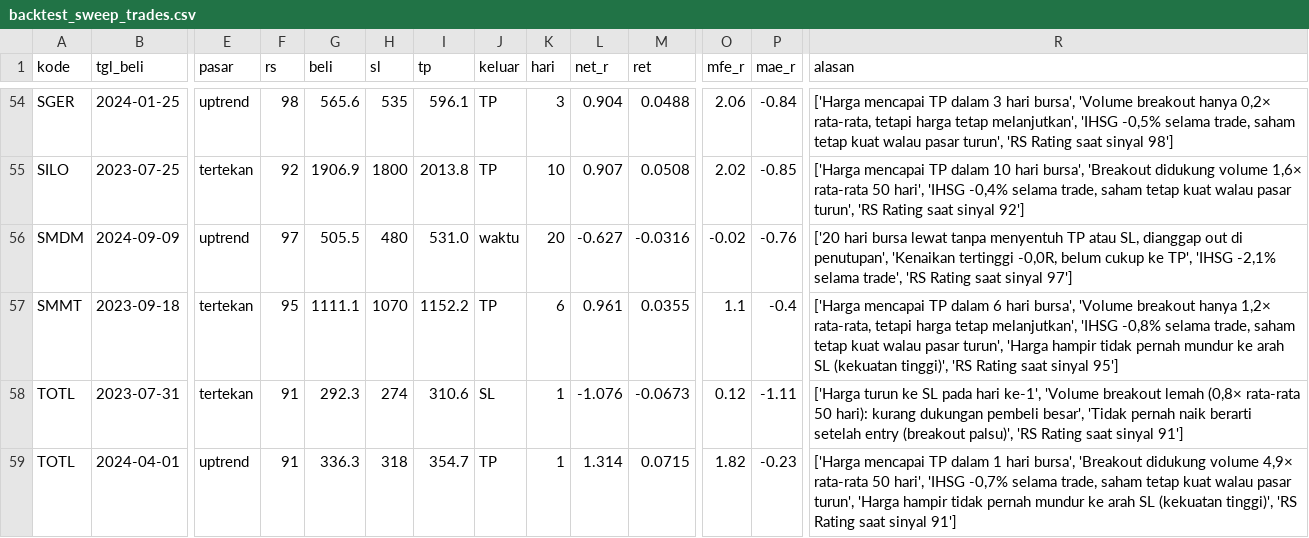
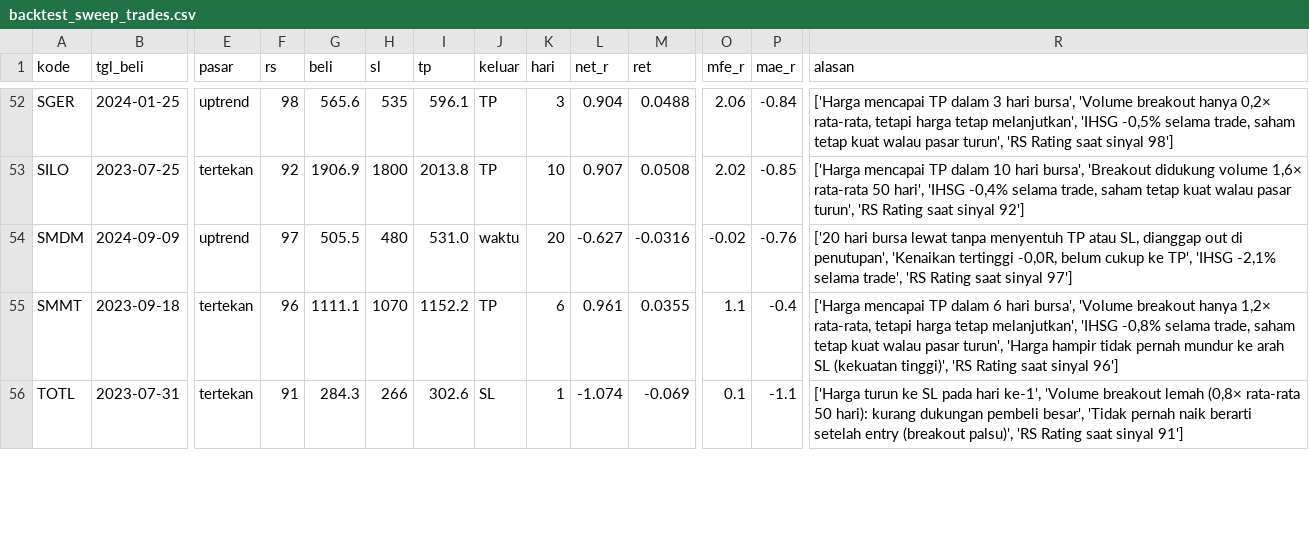
Before and after one commit to adeferdian18/idx-screener, a CSV file: data/backtest_sweep_trades.csv, drawn as a sheet; only a part is shown, gaps mark what is left out; removed rows and columns are numbered as before the commit, all else as after; rows hold the shown columns only; the diff covers the shown part only; the diff names each change by its address in the sheet, - before the commit and + after, or states it on an @@ line.

Commit message:
Backtest 2026-11-21 09:41

```diff
--- a/data/backtest_sweep_trades.csv
+++ b/data/backtest_sweep_trades.csv
-F55 (rs): 95
+F55 (rs): 96
-R55 (alasan): …saat sinyal 95']
+R55 (alasan): …saat sinyal 96']
-G56 (beli): 292.3
+G56 (beli): 284.3
-H56 (sl): 274
+H56 (sl): 266
-I56 (tp): 310.6
+I56 (tp): 302.6
-L56 (net_r): -1.076
+L56 (net_r): -1.074
-M56 (ret): -0.0673
+M56 (ret): -0.069
-O56 (mfe_r): 0.12
+O56 (mfe_r): 0.1
-P56 (mae_r): -1.11
+P56 (mae_r): -1.1
-row 59: TOTL | 2024-04-01 | uptrend | 91 | 336.3 | 318 | 354.7 | TP | 1 | 1.314 | 0.0715 | 1.82 | -0.23 | ['Harga mencapai TP dalam 1 hari bursa', 'Breakout didukung volume 4,9× rata-rata 50 hari', 'IHSG -0,7% selama trade, saham tetap kuat walau pasar turun', 'Harga hampir tidak pernah mundur ke arah SL (kekuatan tinggi)', 'RS Rating saat sinyal 91']
```
Also changed, not shown: 1 added row, 4 removed rows and 10 edited cells elsewhere in this file, data/backtest_trades_close.csv, data/backtest_trades_eod.csv, 6 other files.
